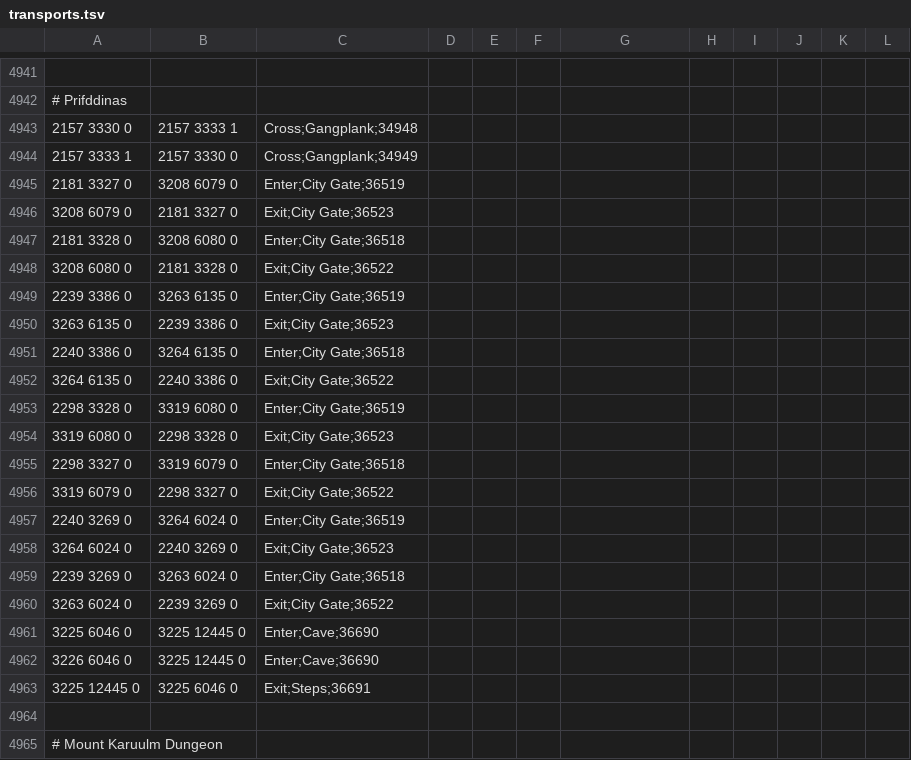
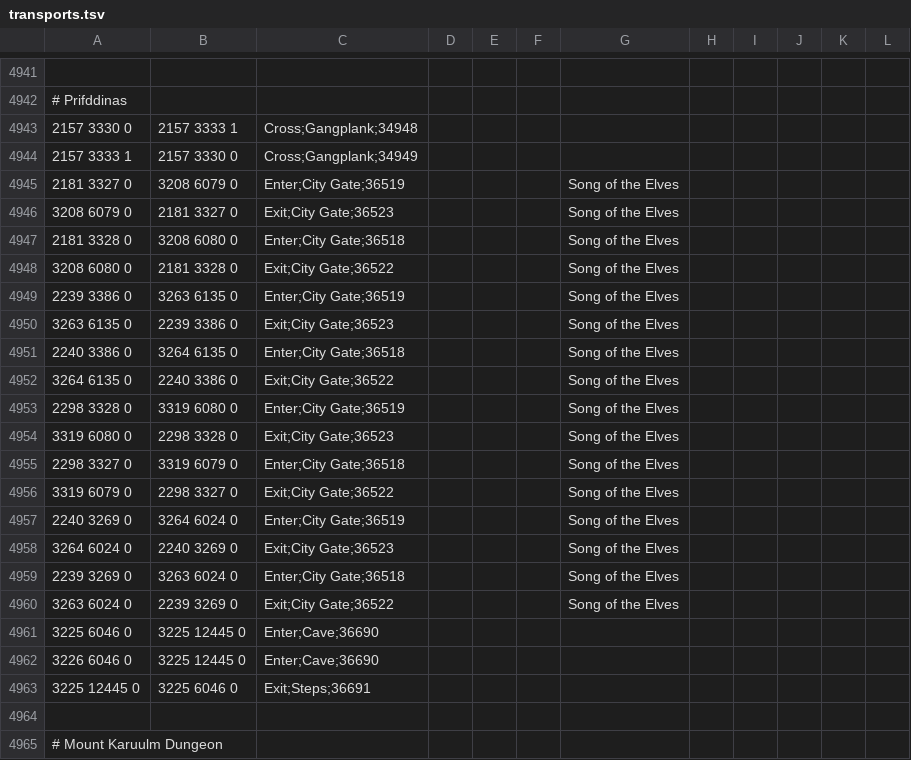
Before and after one commit to zebdo/microbot, a TSV file: runelite-client/src/main/resources/net/runelite/client/plugins/microbot/shortestpath/transports.tsv, drawn as a sheet; only a part is shown, gaps mark what is left out.

Commit message:
fix (shortest-path): add quest requirements to priff gates

```diff
--- a/runelite-client/src/main/resources/net/runelite/client/plugins/microbot/shortestpath/transports.tsv
+++ b/runelite-client/src/main/resources/net/runelite/client/plugins/microbot/shortestpath/transports.tsv
@@ -4944,18 +4944,18 @@
 2157 3333 1	2157 3330 0	Cross;Gangplank;34949									
-2181 3327 0	3208 6079 0	Enter;City Gate;36519									
-3208 6079 0	2181 3327 0	Exit;City Gate;36523									
-2181 3328 0	3208 6080 0	Enter;City Gate;36518									
-3208 6080 0	2181 3328 0	Exit;City Gate;36522									
-2239 3386 0	3263 6135 0	Enter;City Gate;36519									
-3263 6135 0	2239 3386 0	Exit;City Gate;36523									
-2240 3386 0	3264 6135 0	Enter;City Gate;36518									
-3264 6135 0	2240 3386 0	Exit;City Gate;36522									
-2298 3328 0	3319 6080 0	Enter;City Gate;36519									
-3319 6080 0	2298 3328 0	Exit;City Gate;36523									
-2298 3327 0	3319 6079 0	Enter;City Gate;36518									
-3319 6079 0	2298 3327 0	Exit;City Gate;36522									
-2240 3269 0	3264 6024 0	Enter;City Gate;36519									
-3264 6024 0	2240 3269 0	Exit;City Gate;36523									
-2239 3269 0	3263 6024 0	Enter;City Gate;36518									
-3263 6024 0	2239 3269 0	Exit;City Gate;36522									
+2181 3327 0	3208 6079 0	Enter;City Gate;36519				Song of the Elves
+3208 6079 0	2181 3327 0	Exit;City Gate;36523				Song of the Elves
+2181 3328 0	3208 6080 0	Enter;City Gate;36518				Song of the Elves
+3208 6080 0	2181 3328 0	Exit;City Gate;36522				Song of the Elves
+2239 3386 0	3263 6135 0	Enter;City Gate;36519				Song of the Elves
+3263 6135 0	2239 3386 0	Exit;City Gate;36523				Song of the Elves
+2240 3386 0	3264 6135 0	Enter;City Gate;36518				Song of the Elves
+3264 6135 0	2240 3386 0	Exit;City Gate;36522				Song of the Elves
+2298 3328 0	3319 6080 0	Enter;City Gate;36519				Song of the Elves
+3319 6080 0	2298 3328 0	Exit;City Gate;36523				Song of the Elves
+2298 3327 0	3319 6079 0	Enter;City Gate;36518				Song of the Elves
+3319 6079 0	2298 3327 0	Exit;City Gate;36522				Song of the Elves
+2240 3269 0	3264 6024 0	Enter;City Gate;36519				Song of the Elves
+3264 6024 0	2240 3269 0	Exit;City Gate;36523				Song of the Elves
+2239 3269 0	3263 6024 0	Enter;City Gate;36518				Song of the Elves
+3263 6024 0	2239 3269 0	Exit;City Gate;36522				Song of the Elves
 3225 6046 0	3225 12445 0	Enter;Cave;36690									
```
